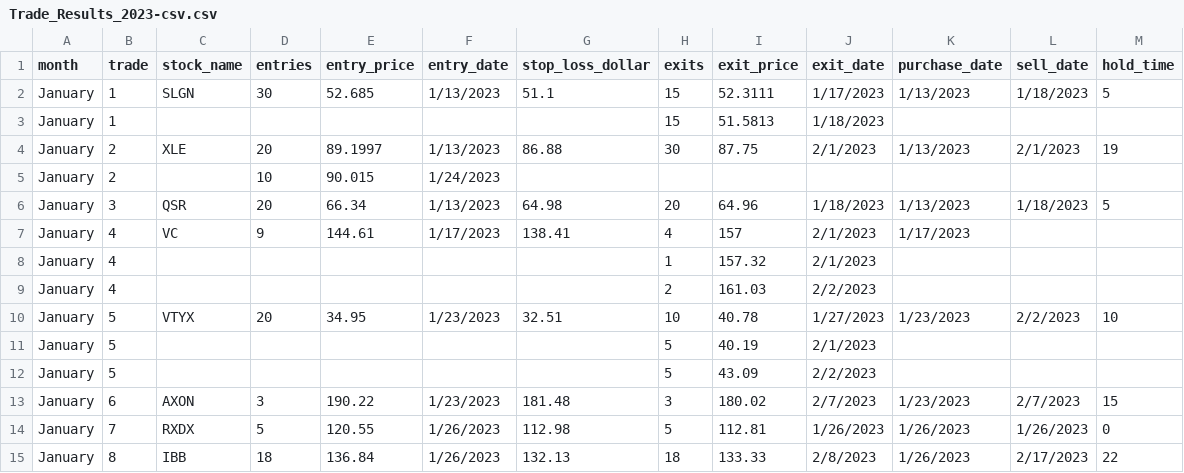
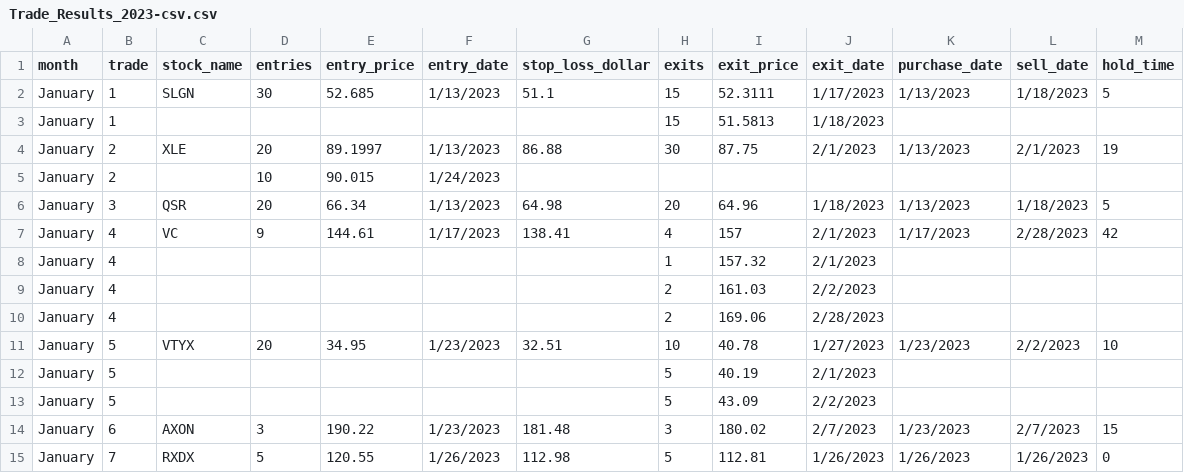
Before and after one commit to marquardt1195/marquardt-test2, a CSV file: Trade_Results_2023-csv.csv, drawn as a sheet; only a part is shown; the shorter side is filled out with more unchanged rows.

Commit message:
initial commit

```diff
--- a/Trade_Results_2023-csv.csv
+++ b/Trade_Results_2023-csv.csv
@@ -6,5 +6,6 @@ January,2,,10,90.015,1/24/2023,,,,,,,
 January,3,QSR,20,66.34,1/13/2023,64.98,20,64.96,1/18/2023,1/13/2023,1/18/2023,5
-January,4,VC,9,144.61,1/17/2023,138.41,4,157,2/1/2023,1/17/2023,,
+January,4,VC,9,144.61,1/17/2023,138.41,4,157,2/1/2023,1/17/2023,2/28/2023,42
 January,4,,,,,,1,157.32,2/1/2023,,,
 January,4,,,,,,2,161.03,2/2/2023,,,
+January,4,,,,,,2,169.06,2/28/2023,,,
 January,5,VTYX,20,34.95,1/23/2023,32.51,10,40.78,1/27/2023,1/23/2023,2/2/2023,10
```
